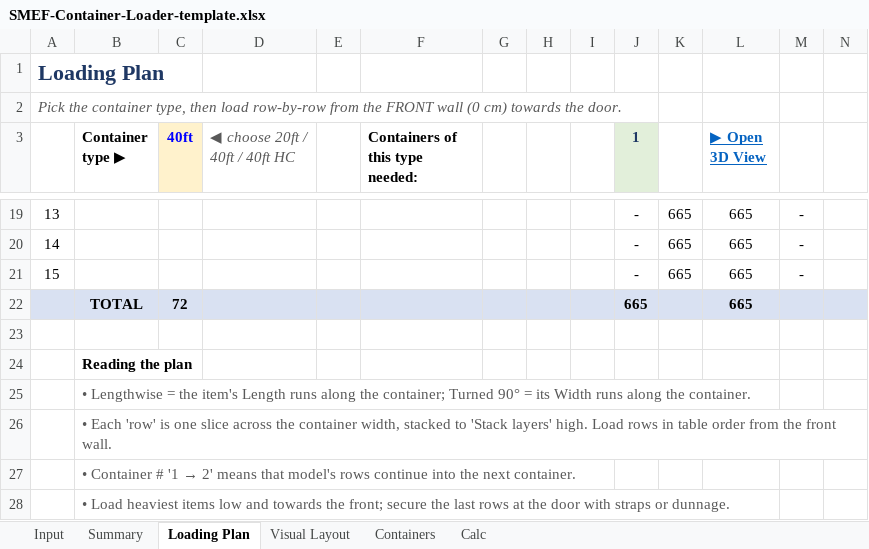
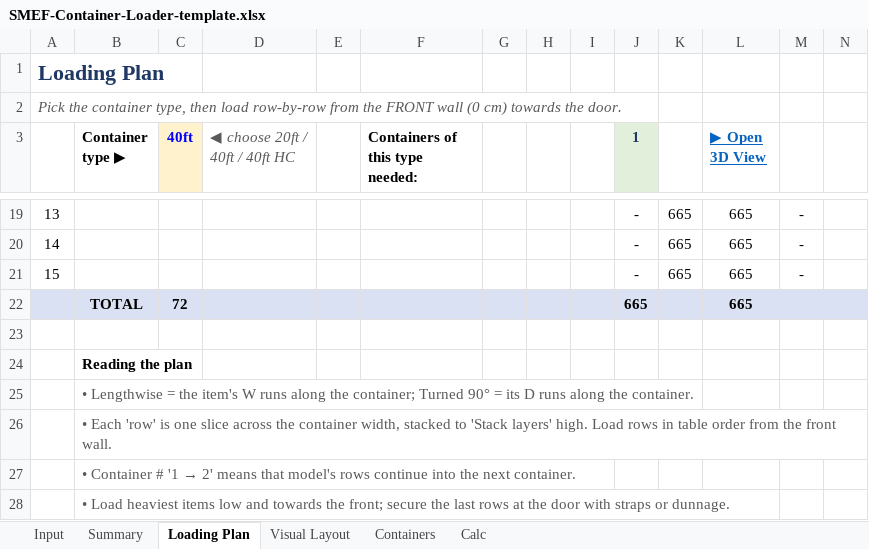
Before and after one commit to shinohub-create/smef-container-loader, an Excel workbook: SMEF-Container-Loader-template.xlsx, sheet Loading Plan, drawn as a sheet; only a part is shown, gaps mark what is left out; values as stored, in another font and other column widths than the file's, no borders; conditional formats not drawn; the diff names each change by its address in the sheet, - before the commit and + after, or states it on an @@ line.

```diff
--- a/SMEF-Container-Loader-template.xlsx (sheet Loading Plan)
+++ b/SMEF-Container-Loader-template.xlsx (sheet Loading Plan)
-B25 (Container type ▶): …the item's Length runs along the container; Turned 90° = its Width runs along…
+B25 (Container type ▶): …the item's W runs along the container; Turned 90° = its D runs along…
```
Also changed, not shown: sheet Input, SMEF-sample-import.xlsx, 3 other files.
